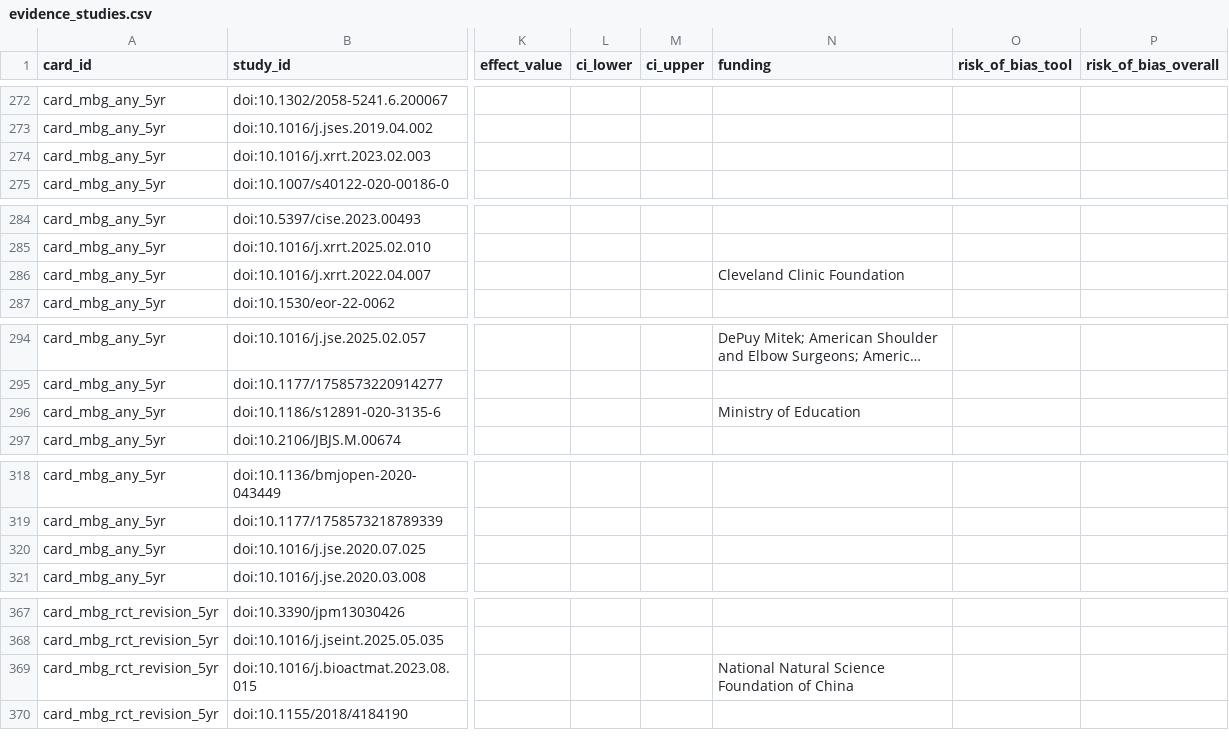
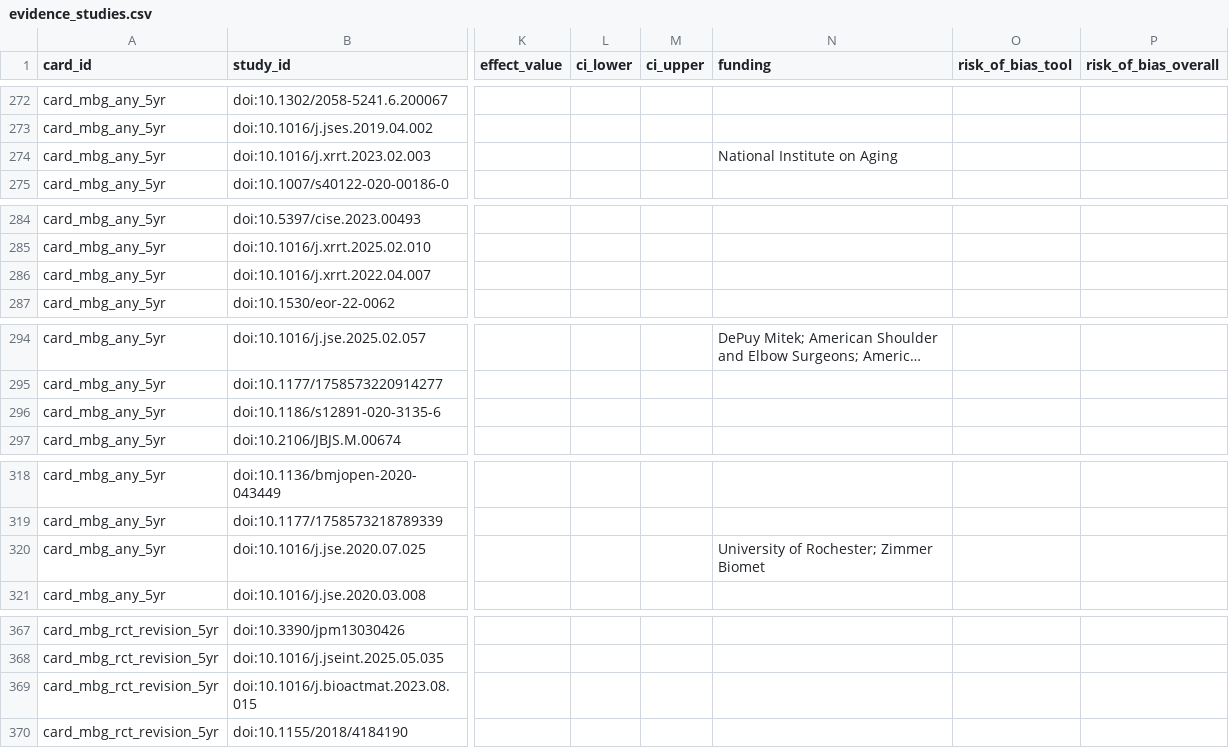
Before and after one commit to klcorcoran/implant-evidence, a CSV file: evidence_studies.csv, drawn as a sheet; only a part is shown, gaps mark what is left out; long unchanged cells end in …; the diff covers the shown part only; the diff names each change by its address in the sheet, - before the commit and + after, or states it on an @@ line.

```diff
--- a/evidence_studies.csv
+++ b/evidence_studies.csv
-N274 (funding): (empty)
+N274 (funding): National Institute on Aging
-N286 (funding): Cleveland Clinic Foundation
+N286 (funding): (empty)
-N296 (funding): Ministry of Education
+N296 (funding): (empty)
-N320 (funding): (empty)
+N320 (funding): University of Rochester; Zimmer Biomet
-N369 (funding): National Natural Science Foundation of China
+N369 (funding): (empty)
```
Also changed, not shown: 1 added row, 2 removed rows, 6 moved rows and 16 edited cells elsewhere in this file, evidence_cards.csv.
